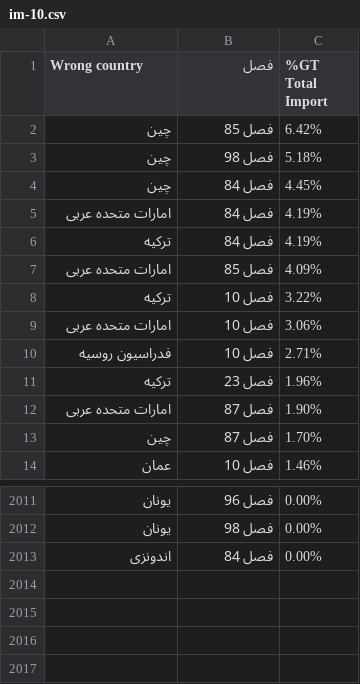
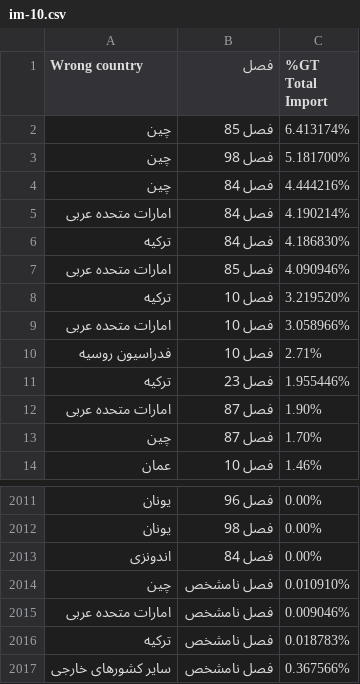
Before and after one commit to dorsasalimi/chart-render, a CSV file: public/sankeydata/im-10.csv, drawn as a sheet; only a part is shown, gaps mark what is left out.

```diff
--- a/public/sankeydata/im-10.csv
+++ b/public/sankeydata/im-10.csv
@@ -1,12 +1,12 @@
 Wrong country,فصل,%GT Total Import
-چین,فصل 85,6.42%
-چین,فصل 98,5.18%
-چین,فصل 84,4.45%
-امارات متحده عربی,فصل 84,4.19%
-ترکیه,فصل 84,4.19%
-امارات متحده عربی,فصل 85,4.09%
-ترکیه,فصل 10,3.22%
-امارات متحده عربی,فصل 10,3.06%
+چین,فصل 85,6.413174%
+چین,فصل 98,5.181700%
+چین,فصل 84,4.444216%
+امارات متحده عربی,فصل 84,4.190214%
+ترکیه,فصل 84,4.186830%
+امارات متحده عربی,فصل 85,4.090946%
+ترکیه,فصل 10,3.219520%
+امارات متحده عربی,فصل 10,3.058966%
 فدراسیون روسیه,فصل 10,2.71%
-ترکیه,فصل 23,1.96%
+ترکیه,فصل 23,1.955446%
 امارات متحده عربی,فصل 87,1.90%
@@ -2013 +2013,5 @@
 اندونزی,فصل 84,0.00%
+چین,فصل نامشخص,0.010910%
+امارات متحده عربی,فصل نامشخص,0.009046%
+ترکیه,فصل نامشخص,0.018783%
+سایر کشورهای خارجی,فصل نامشخص,0.367566%
```
Also changed, not shown: public/sankeydata/ex-09.csv, public/sankeydata/ex-10.csv, 12 other files.
